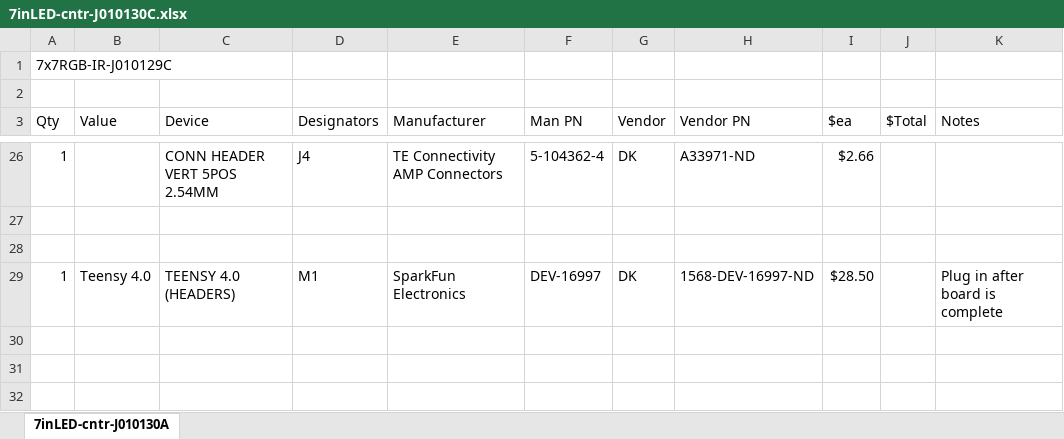
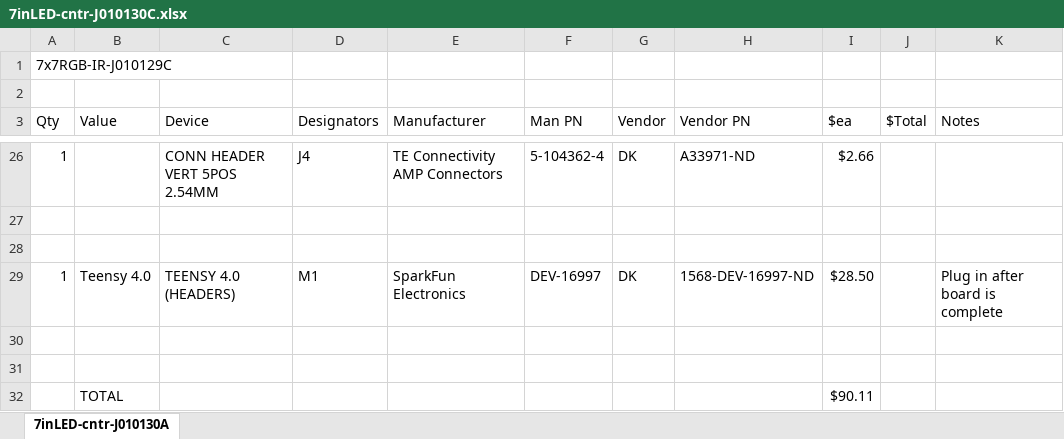
Before and after one commit to janelia-experimental-technology/RGB-IR-LED-Boards, an Excel workbook: RGB-IR Backlight 7x7/Electrical/7inLED-cntr-J010130C.xlsx, sheet 7inLED-cntr-J010130A, drawn as a sheet; only a part is shown, gaps mark what is left out; values as stored, in another font and other column widths than the file's, no borders; the diff names each change by its address in the sheet, - before the commit and + after, or states it on an @@ line.

```diff
--- a/RGB-IR Backlight 7x7/Electrical/7inLED-cntr-J010130C.xlsx (sheet 7inLED-cntr-J010130A)
+++ b/RGB-IR Backlight 7x7/Electrical/7inLED-cntr-J010130C.xlsx (sheet 7inLED-cntr-J010130A)
+row 30: (empty)
+row 31: (empty)
+row 32:  | TOTAL |  |  |  |  |  |  | $90.11
```
Also changed, not shown: 4 other files.
